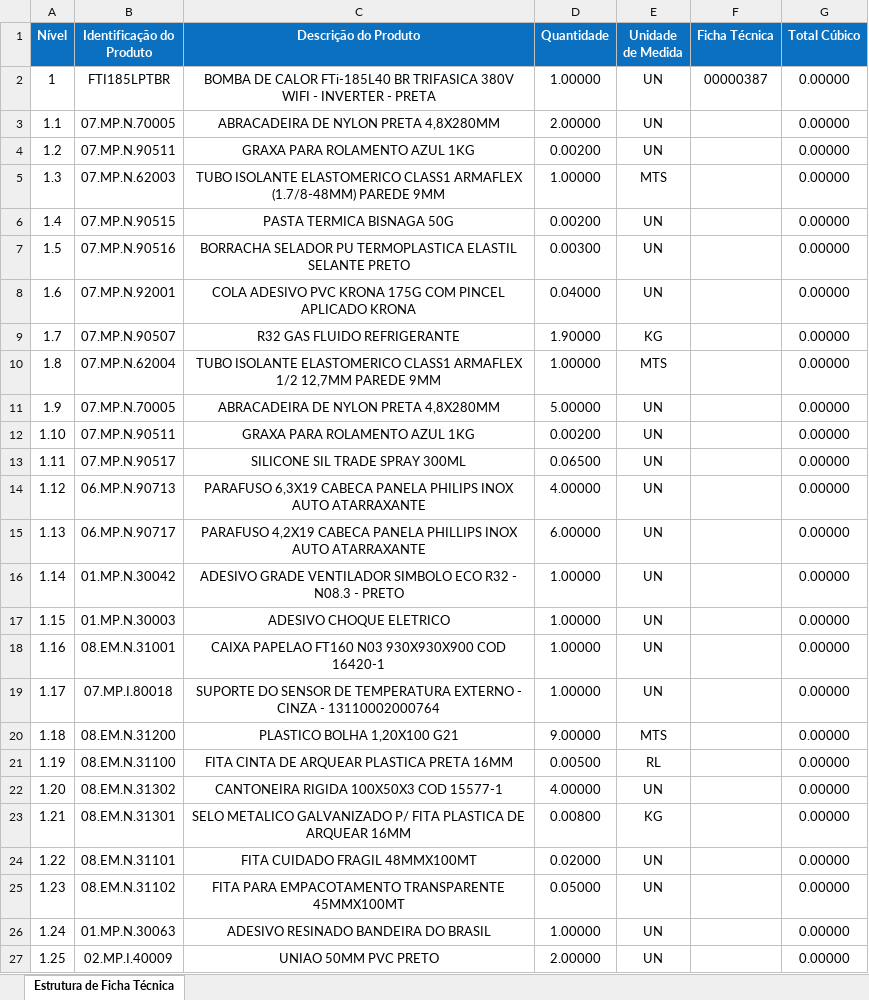
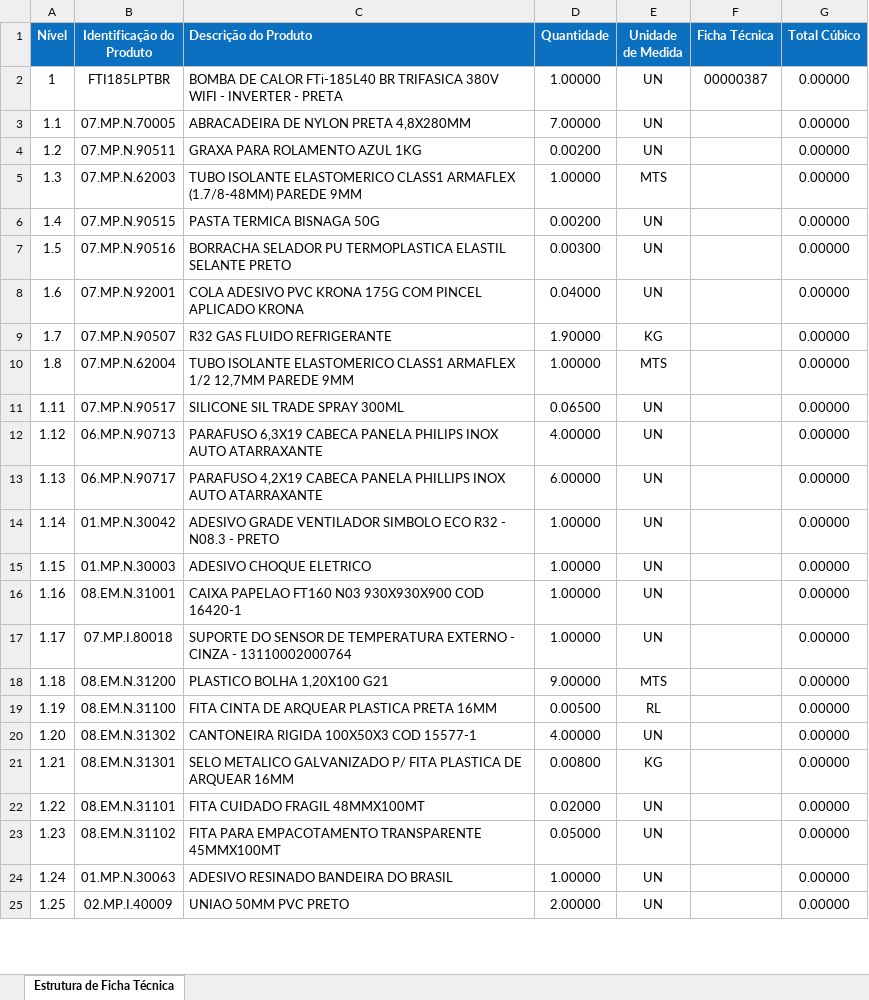
Before and after one commit to qualidafromtherm2/Intranet, an Excel workbook: mensagens/FICHA_ESTRUTURA-1773665390.xlsx, sheet Estrutura de Ficha Técnica, drawn as a sheet; only a part is shown; values as stored, in another font and other column widths than the file's, no borders; removed rows and columns are numbered as before the commit, all else as after; the diff covers the shown part only; the diff names each change by its address in the sheet, - before the commit and + after, or states it on an @@ line.

```diff
--- a/mensagens/FICHA_ESTRUTURA-1773665390.xlsx (sheet Estrutura de Ficha Técnica)
+++ b/mensagens/FICHA_ESTRUTURA-1773665390.xlsx (sheet Estrutura de Ficha Técnica)
-C1:C10 alignment: center
+C1:C10 alignment: left
-D3 (Quantidade): 2.00000
+D3 (Quantidade): 7.00000
-row 11: 1.9 | 07.MP.N.70005 | ABRACADEIRA DE NYLON PRETA 4,8X280MM | 5.00000 | UN |  | 0.00000
-row 12: 1.10 | 07.MP.N.90511 | GRAXA PARA ROLAMENTO AZUL 1KG | 0.00200 | UN |  | 0.00000
-C11:C25 alignment: center
+C11:C25 alignment: left
```
Also changed, not shown: cell formats elsewhere in this sheet, 10 other files.
